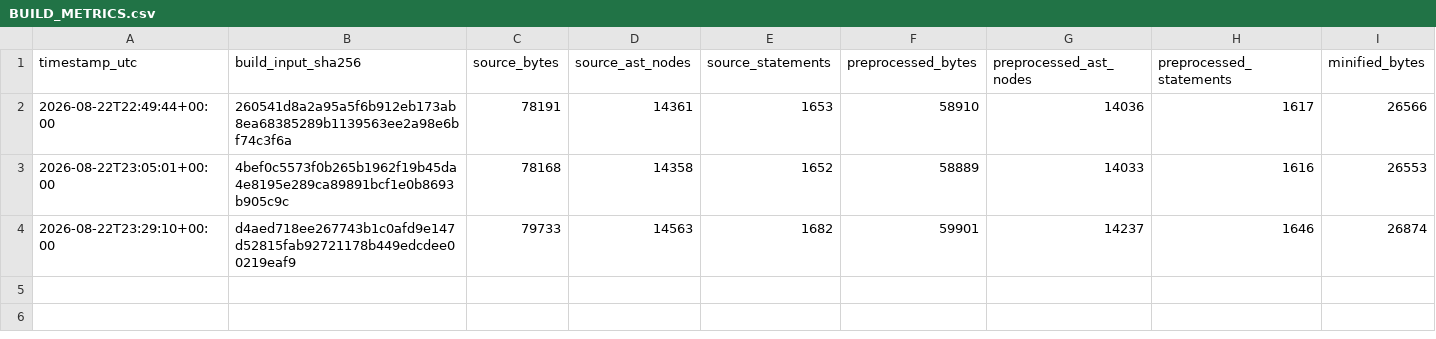
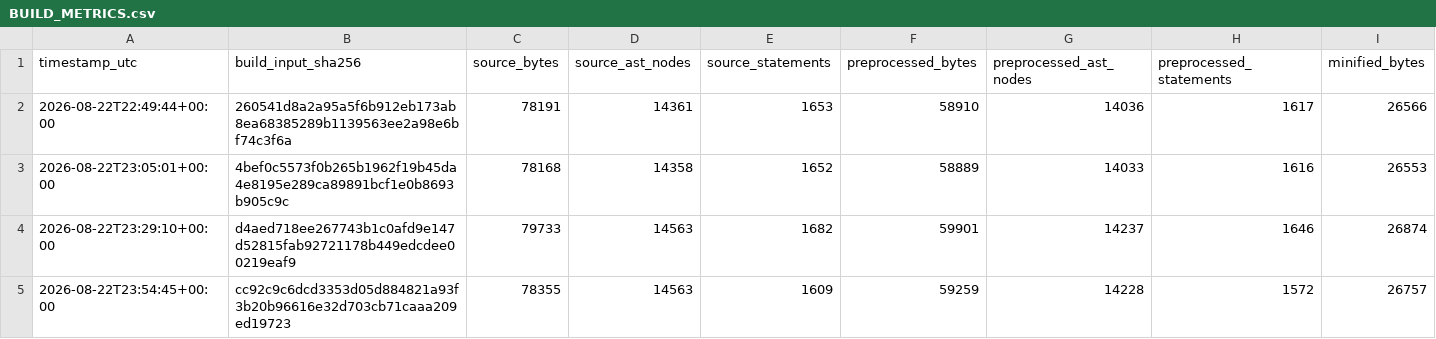
Before and after one commit to gcmvanloon/ti84evoChess, a CSV file: BUILD_METRICS.csv, drawn as a sheet; only a part is shown; rows hold the shown columns only; the diff names each change by its address in the sheet, - before the commit and + after, or states it on an @@ line.

```diff
--- a/BUILD_METRICS.csv
+++ b/BUILD_METRICS.csv
+row 5: 2026-08-22T23:54:45+00:00 | cc92c9c6dcd3353d05d884821a93f3b20b96616e32d703cb71caaa209ed19723 | 78355 | 14563 | 1609 | 59259 | 14228 | 1572 | 26757
```
Also changed, not shown: 1 other file.
